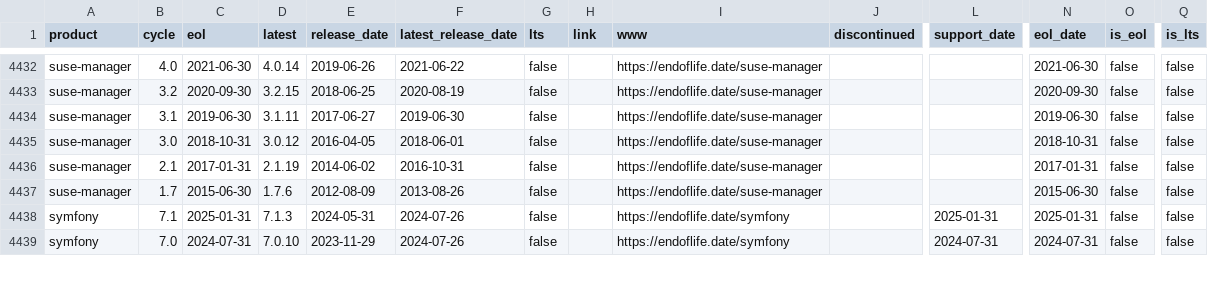
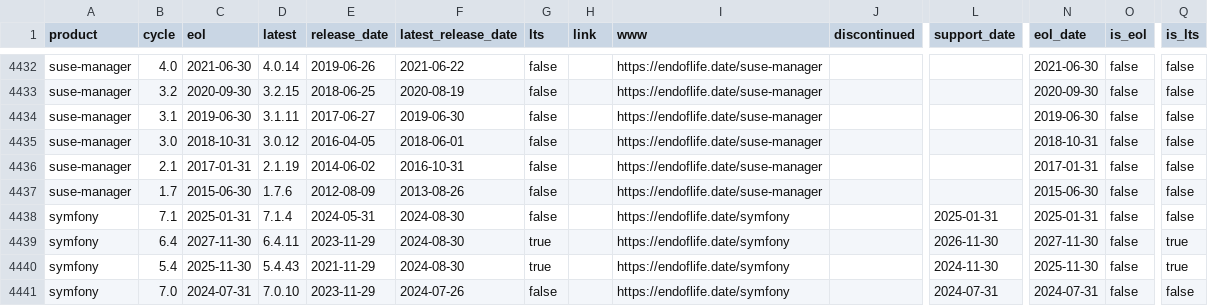
Before and after one commit to adriens/endoflife-date-snapshots, a CSV file: data/details-with-headers.csv, drawn as a sheet; only a part is shown, gaps mark what is left out; rows hold the shown columns only; the diff covers the shown part only; the diff names each change by its address in the sheet, - before the commit and + after, or states it on an @@ line.

Commit message:
💾 Daily kaggle update, cf #6

```diff
--- a/data/details-with-headers.csv
+++ b/data/details-with-headers.csv
-D4438 (latest): 7.1.3
+D4438 (latest): 7.1.4
-F4438 (latest_release_date): 2024-07-26
+F4438 (latest_release_date): 2024-08-30
+row 4439: symfony | 6.4 | 2027-11-30 | 6.4.11 | 2023-11-29 | 2024-08-30 | true |  | https://endoflife.date/symfony |  | 2026-11-30 | 2027-11-30 | false | true
+row 4440: symfony | 5.4 | 2025-11-30 | 5.4.43 | 2021-11-29 | 2024-08-30 | true |  | https://endoflife.date/symfony |  | 2024-11-30 | 2025-11-30 | false | true
```
Also changed, not shown: 2 removed rows and 22 edited cells elsewhere in this file.
